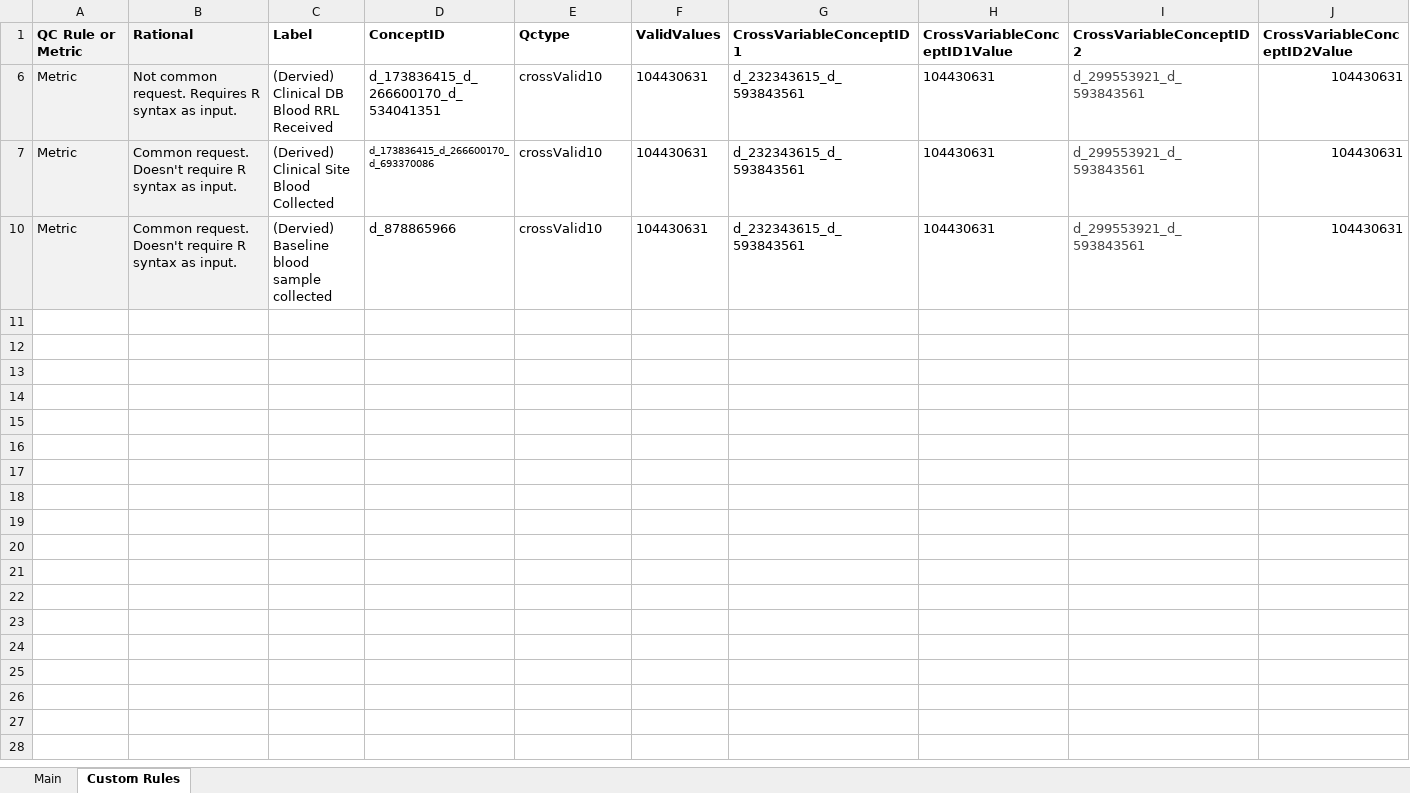
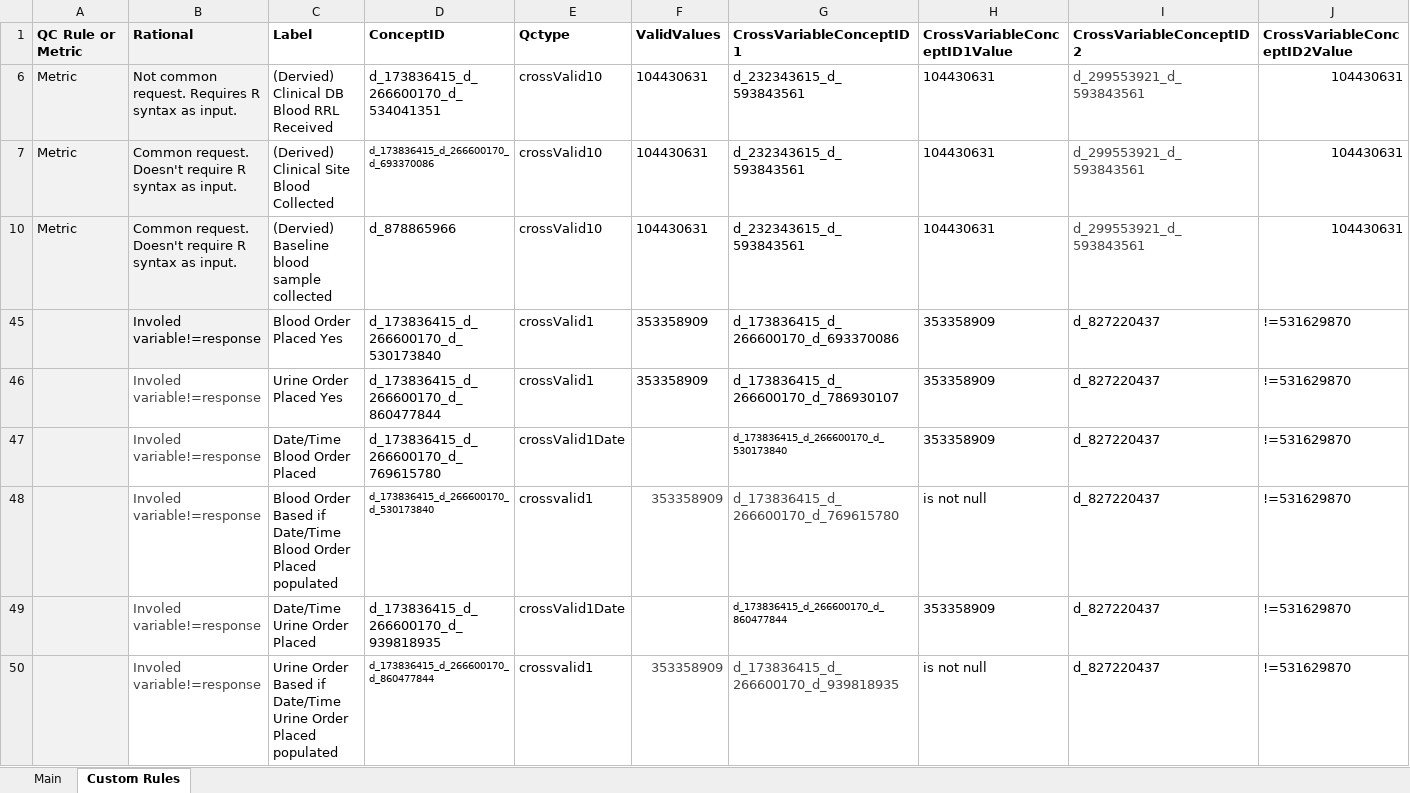
Before and after one commit to danielruss/qaqc_testing, an Excel workbook: qc_rules_biospecimen.xlsx, sheet Custom Rules, drawn as a sheet; only a part is shown; values as stored, in another font and other column widths than the file's, no borders; conditional formats not drawn; rows hold the shown columns only; the diff names each change by its address in the sheet, - before the commit and + after, or states it on an @@ line.

Commit message:
updated biospecimen qc rules

```diff
--- a/qc_rules_biospecimen.xlsx (sheet Custom Rules)
+++ b/qc_rules_biospecimen.xlsx (sheet Custom Rules)
+row 45:  | Involed variable!=response | Blood Order Placed Yes | d_173836415_d_266600170_d_530173840 | crossValid1 | 353358909 | d_173836415_d_266600170_d_693370086 | 353358909 | d_827220437 | !=531629870
+row 46:  | Involed variable!=response | Urine Order Placed Yes | d_173836415_d_266600170_d_860477844 | crossValid1 | 353358909 | d_173836415_d_266600170_d_786930107 | 353358909 | d_827220437 | !=531629870
+row 47:  | Involed variable!=response | Date/Time Blood Order Placed | d_173836415_d_266600170_d_769615780 | crossValid1Date |  | d_173836415_d_266600170_d_530173840 | 353358909 | d_827220437 | !=531629870
+row 48:  | Involed variable!=response | Blood Order Based if Date/Time Blood Order Placed populated | d_173836415_d_266600170_d_530173840 | crossvalid1 | 353358909 | d_173836415_d_266600170_d_769615780 | is not null | d_827220437 | !=531629870
+row 49:  | Involed variable!=response | Date/Time Urine Order Placed | d_173836415_d_266600170_d_939818935 | crossValid1Date |  | d_173836415_d_266600170_d_860477844 | 353358909 | d_827220437 | !=531629870
+row 50:  | Involed variable!=response | Urine Order Based if Date/Time Urine Order Placed populated | d_173836415_d_266600170_d_860477844 | crossvalid1 | 353358909 | d_173836415_d_266600170_d_939818935 | is not null | d_827220437 | !=531629870
```
Also changed, not shown: sheet Main.
